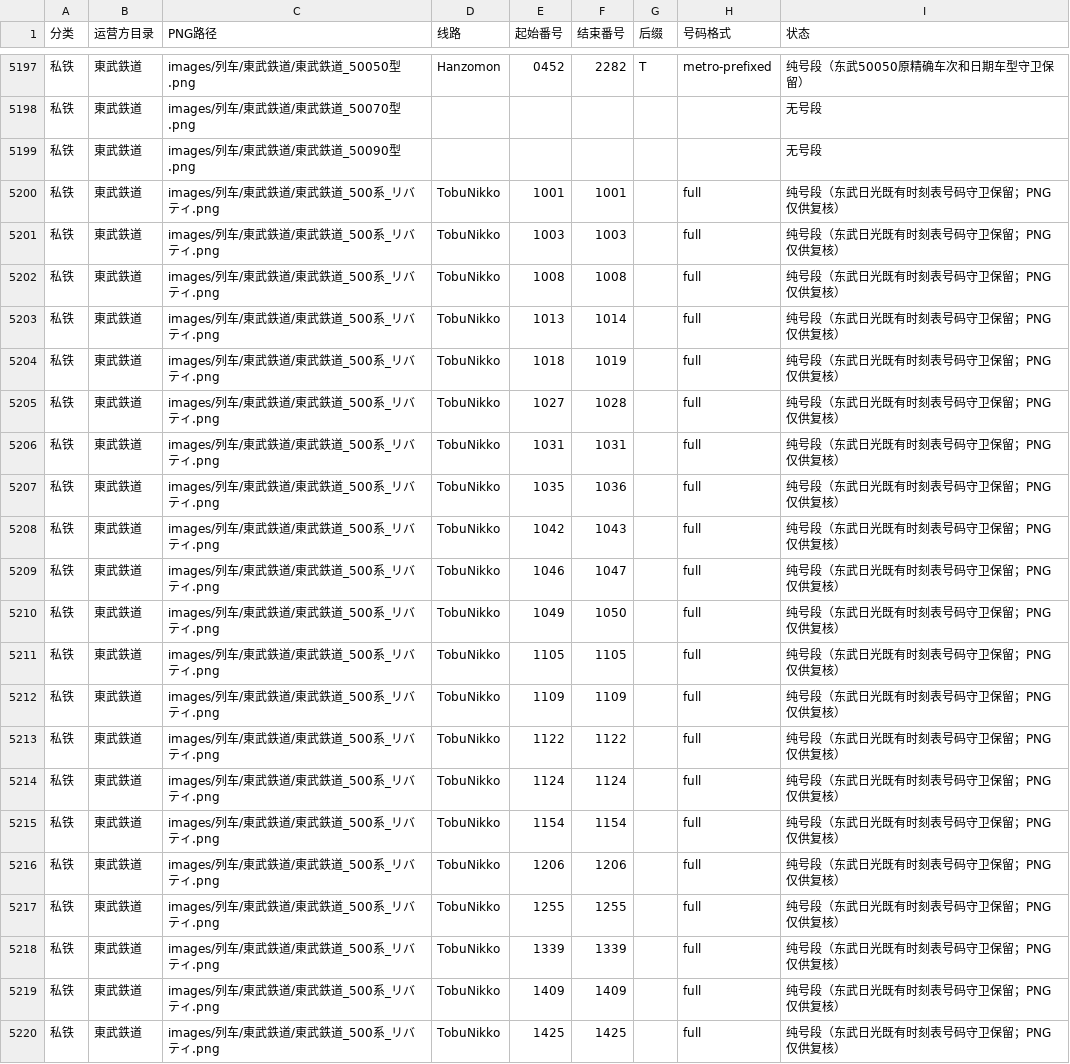
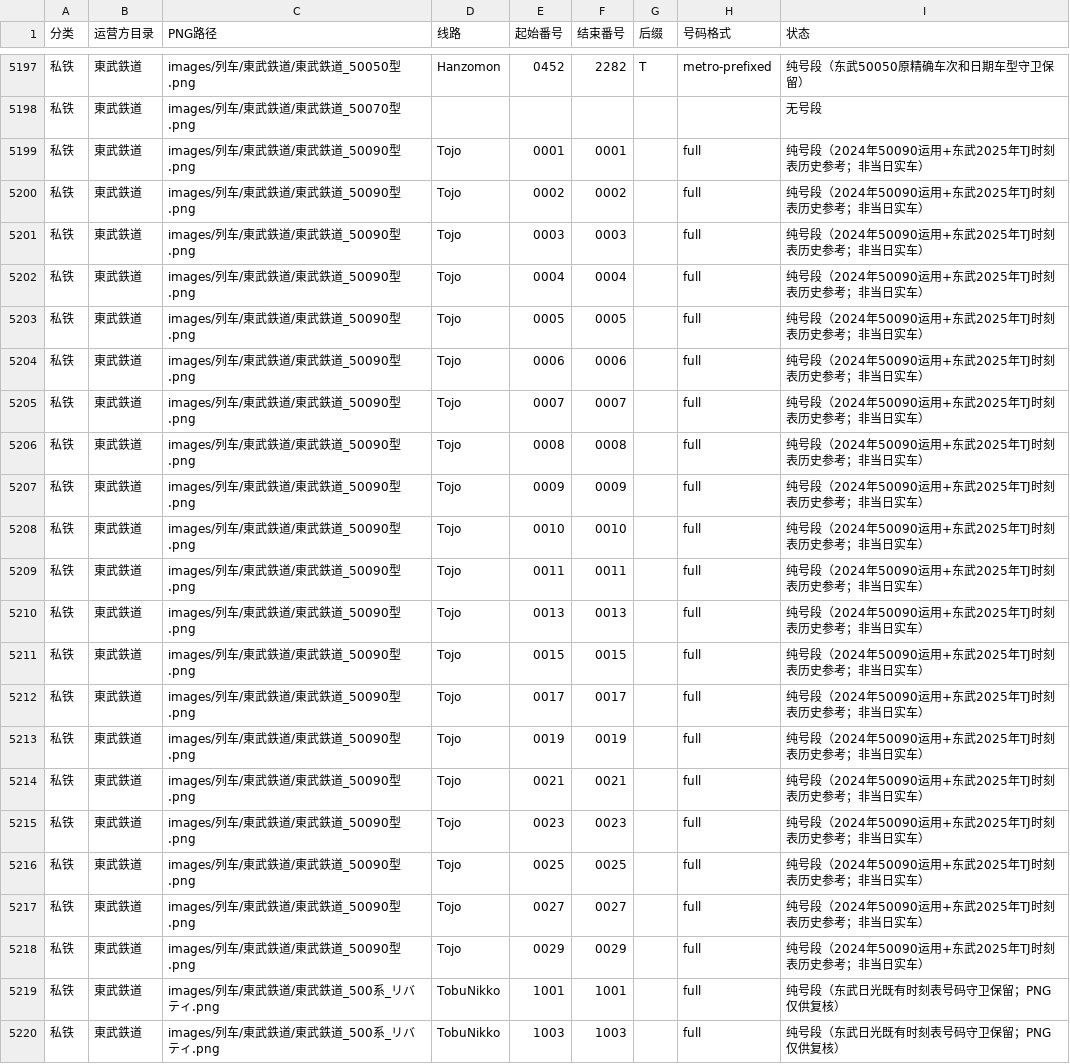
Before and after one commit to biubiu52011/pixel-tetsudo, a CSV file: data/audits/png-first-number-band-inventory-20261117.csv, drawn as a sheet; only a part is shown, gaps mark what is left out; the shorter side is filled out with more unchanged rows; the diff names each change by its address in the sheet, - before the commit and + after, or states it on an @@ line.

Commit message:
audit: add 20 individual historical Tobu TJ 50090 train-number references to single PNG inventory

```diff
--- a/data/audits/png-first-number-band-inventory-20261117.csv
+++ b/data/audits/png-first-number-band-inventory-20261117.csv
-D5199 (线路): (empty)
+D5199 (线路): Tojo
-E5199 (起始番号): (empty)
+E5199 (起始番号): 0001
-F5199 (结束番号): (empty)
+F5199 (结束番号): 0001
-H5199 (号码格式): (empty)
+H5199 (号码格式): full
-I5199 (状态): 无号段
+I5199 (状态): 纯号段（2024年50090运用+东武2025年TJ时刻表历史参考；非当日实车）
+row 5200: 私铁 | 東武鉄道 | images/列车/東武鉄道/東武鉄道_50090型.png | Tojo | 0002 | 0002 |  | full | 纯号段（2024年50090运用+东武2025年TJ时刻表历史参考；非当日实车）
+row 5201: 私铁 | 東武鉄道 | images/列车/東武鉄道/東武鉄道_50090型.png | Tojo | 0003 | 0003 |  | full | 纯号段（2024年50090运用+东武2025年TJ时刻表历史参考；非当日实车）
+row 5202: 私铁 | 東武鉄道 | images/列车/東武鉄道/東武鉄道_50090型.png | Tojo | 0004 | 0004 |  | full | 纯号段（2024年50090运用+东武2025年TJ时刻表历史参考；非当日实车）
+row 5203: 私铁 | 東武鉄道 | images/列车/東武鉄道/東武鉄道_50090型.png | Tojo | 0005 | 0005 |  | full | 纯号段（2024年50090运用+东武2025年TJ时刻表历史参考；非当日实车）
+row 5204: 私铁 | 東武鉄道 | images/列车/東武鉄道/東武鉄道_50090型.png | Tojo | 0006 | 0006 |  | full | 纯号段（2024年50090运用+东武2025年TJ时刻表历史参考；非当日实车）
+row 5205: 私铁 | 東武鉄道 | images/列车/東武鉄道/東武鉄道_50090型.png | Tojo | 0007 | 0007 |  | full | 纯号段（2024年50090运用+东武2025年TJ时刻表历史参考；非当日实车）
+row 5206: 私铁 | 東武鉄道 | images/列车/東武鉄道/東武鉄道_50090型.png | Tojo | 0008 | 0008 |  | full | 纯号段（2024年50090运用+东武2025年TJ时刻表历史参考；非当日实车）
+row 5207: 私铁 | 東武鉄道 | images/列车/東武鉄道/東武鉄道_50090型.png | Tojo | 0009 | 0009 |  | full | 纯号段（2024年50090运用+东武2025年TJ时刻表历史参考；非当日实车）
+row 5208: 私铁 | 東武鉄道 | images/列车/東武鉄道/東武鉄道_50090型.png | Tojo | 0010 | 0010 |  | full | 纯号段（2024年50090运用+东武2025年TJ时刻表历史参考；非当日实车）
+row 5209: 私铁 | 東武鉄道 | images/列车/東武鉄道/東武鉄道_50090型.png | Tojo | 0011 | 0011 |  | full | 纯号段（2024年50090运用+东武2025年TJ时刻表历史参考；非当日实车）
+row 5210: 私铁 | 東武鉄道 | images/列车/東武鉄道/東武鉄道_50090型.png | Tojo | 0013 | 0013 |  | full | 纯号段（2024年50090运用+东武2025年TJ时刻表历史参考；非当日实车）
+row 5211: 私铁 | 東武鉄道 | images/列车/東武鉄道/東武鉄道_50090型.png | Tojo | 0015 | 0015 |  | full | 纯号段（2024年50090运用+东武2025年TJ时刻表历史参考；非当日实车）
+row 5212: 私铁 | 東武鉄道 | images/列车/東武鉄道/東武鉄道_50090型.png | Tojo | 0017 | 0017 |  | full | 纯号段（2024年50090运用+东武2025年TJ时刻表历史参考；非当日实车）
+row 5213: 私铁 | 東武鉄道 | images/列车/東武鉄道/東武鉄道_50090型.png | Tojo | 0019 | 0019 |  | full | 纯号段（2024年50090运用+东武2025年TJ时刻表历史参考；非当日实车）
+row 5214: 私铁 | 東武鉄道 | images/列车/東武鉄道/東武鉄道_50090型.png | Tojo | 0021 | 0021 |  | full | 纯号段（2024年50090运用+东武2025年TJ时刻表历史参考；非当日实车）
+row 5215: 私铁 | 東武鉄道 | images/列车/東武鉄道/東武鉄道_50090型.png | Tojo | 0023 | 0023 |  | full | 纯号段（2024年50090运用+东武2025年TJ时刻表历史参考；非当日实车）
+row 5216: 私铁 | 東武鉄道 | images/列车/東武鉄道/東武鉄道_50090型.png | Tojo | 0025 | 0025 |  | full | 纯号段（2024年50090运用+东武2025年TJ时刻表历史参考；非当日实车）
+row 5217: 私铁 | 東武鉄道 | images/列车/東武鉄道/東武鉄道_50090型.png | Tojo | 0027 | 0027 |  | full | 纯号段（2024年50090运用+东武2025年TJ时刻表历史参考；非当日实车）
+row 5218: 私铁 | 東武鉄道 | images/列车/東武鉄道/東武鉄道_50090型.png | Tojo | 0029 | 0029 |  | full | 纯号段（2024年50090运用+东武2025年TJ时刻表历史参考；非当日实车）
```
